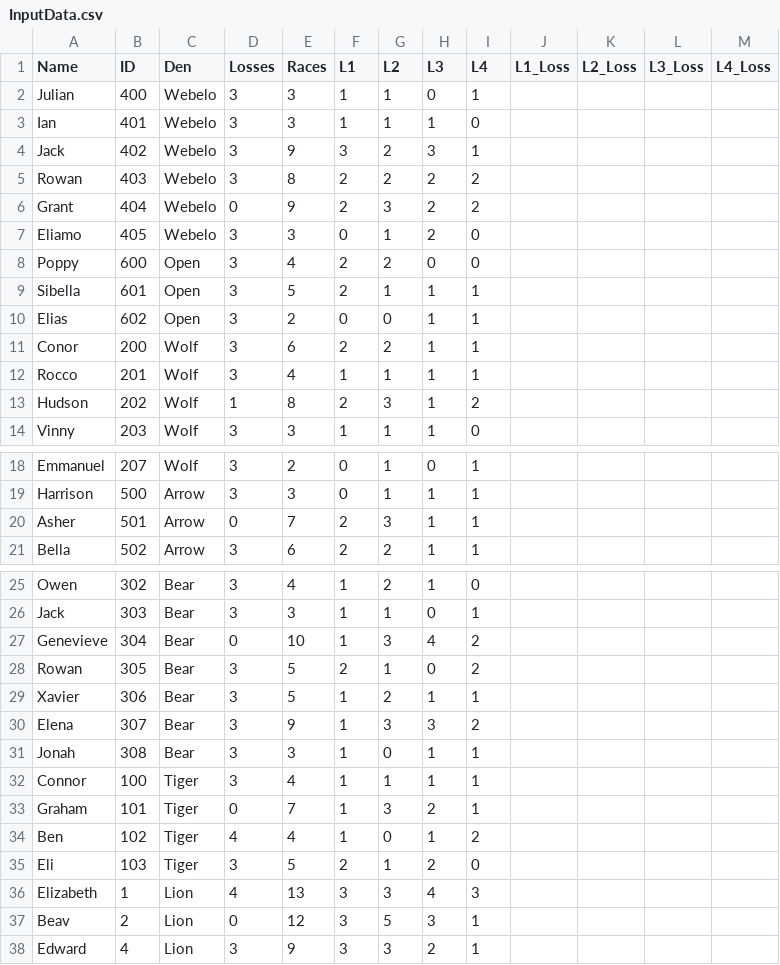
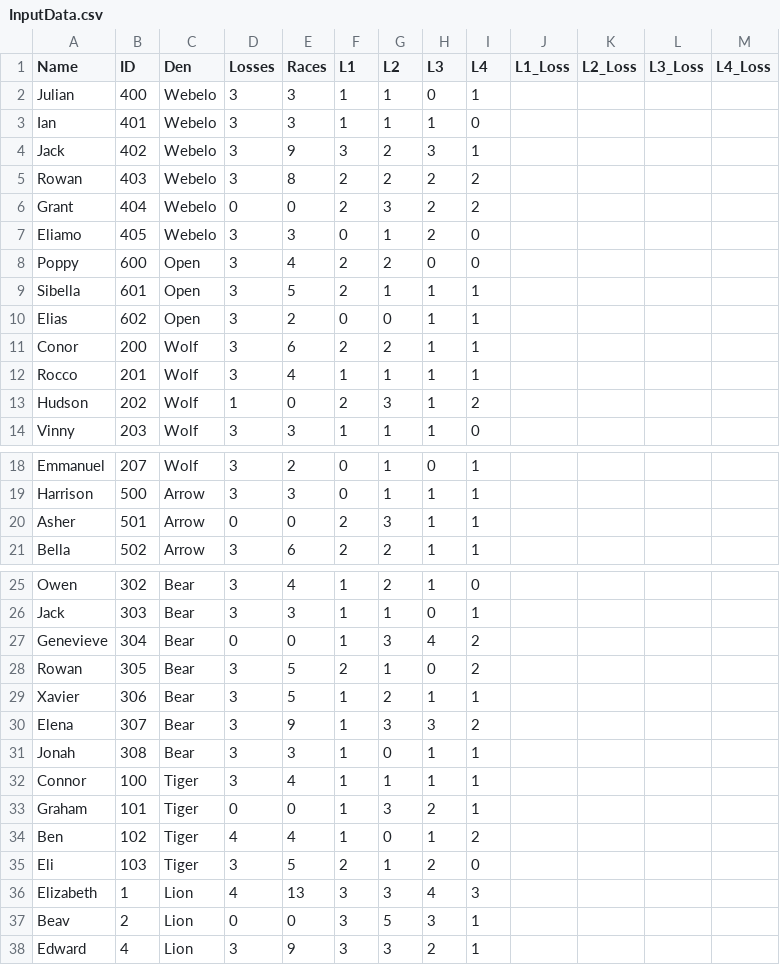
Before and after one commit to chapman178/PWDtool, a CSV file: InputData.csv, drawn as a sheet; only a part is shown, gaps mark what is left out.

Commit message:
Data updated via App

```diff
--- a/InputData.csv
+++ b/InputData.csv
@@ -5,3 +5,3 @@ Jack,402,Webelo,3,9,3,2,3,1,,,,
 Rowan,403,Webelo,3,8,2,2,2,2,,,,
-Grant,404,Webelo,0,9,2,3,2,2,,,,
+Grant,404,Webelo,0,0,2,3,2,2,,,,
 Eliamo,405,Webelo,3,3,0,1,2,0,,,,
@@ -12,3 +12,3 @@ Conor,200,Wolf,3,6,2,2,1,1,,,,
 Rocco,201,Wolf,3,4,1,1,1,1,,,,
-Hudson,202,Wolf,1,8,2,3,1,2,,,,
+Hudson,202,Wolf,1,0,2,3,1,2,,,,
 Vinny,203,Wolf,3,3,1,1,1,0,,,,
@@ -19,3 +19,3 @@ Emmanuel,207,Wolf,3,2,0,1,0,1,,,,
 Harrison,500,Arrow,3,3,0,1,1,1,,,,
-Asher,501,Arrow,0,7,2,3,1,1,,,,
+Asher,501,Arrow,0,0,2,3,1,1,,,,
 Bella,502,Arrow,3,6,2,2,1,1,,,,
@@ -26,3 +26,3 @@ Owen,302,Bear,3,4,1,2,1,0,,,,
 Jack,303,Bear,3,3,1,1,0,1,,,,
-Genevieve,304,Bear,0,10,1,3,4,2,,,,
+Genevieve,304,Bear,0,0,1,3,4,2,,,,
 Rowan,305,Bear,3,5,2,1,0,2,,,,
@@ -32,3 +32,3 @@ Jonah,308,Bear,3,3,1,0,1,1,,,,
 Connor,100,Tiger,3,4,1,1,1,1,,,,
-Graham,101,Tiger,0,7,1,3,2,1,,,,
+Graham,101,Tiger,0,0,1,3,2,1,,,,
 Ben,102,Tiger,4,4,1,0,1,2,,,,
@@ -36,3 +36,3 @@ Eli,103,Tiger,3,5,2,1,2,0,,,,
 Elizabeth,1,Lion,4,13,3,3,4,3,,,,
-Beav,2,Lion,0,12,3,5,3,1,,,,
+Beav,2,Lion,0,0,3,5,3,1,,,,
 Edward,4,Lion,3,9,3,3,2,1,,,,
```
